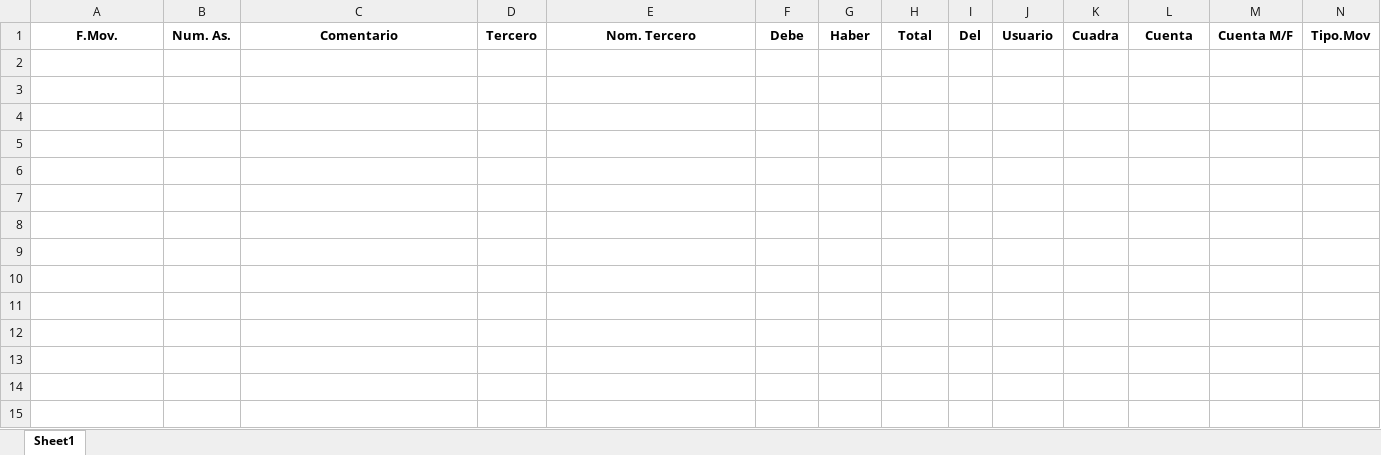
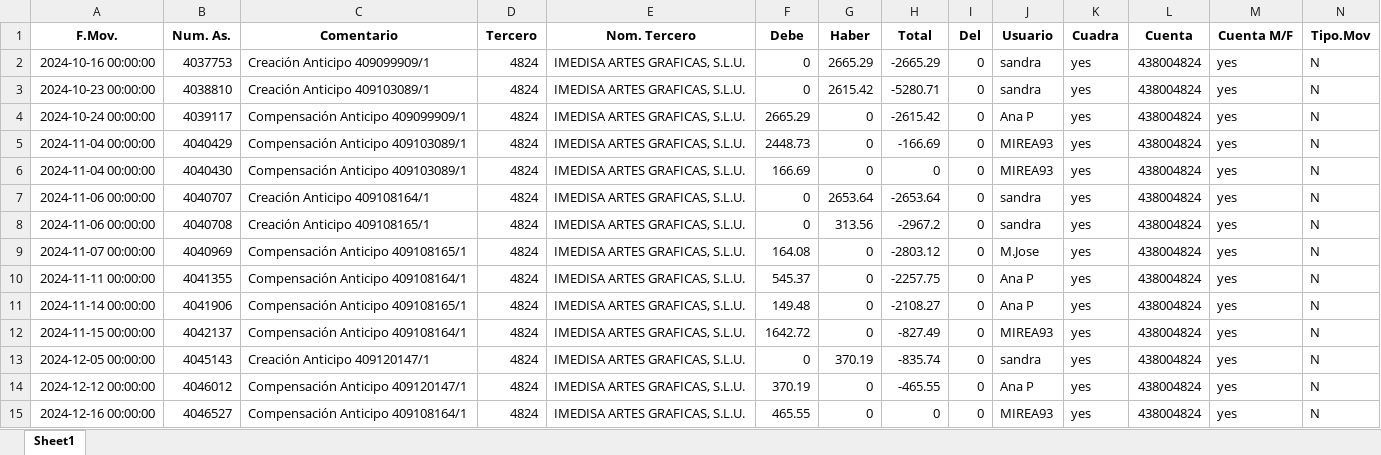
Before and after one commit to rodrigopozodev/Puntear-Cuentas, an Excel workbook: informes/punteados.xlsx, sheet Sheet1, drawn as a sheet; only a part is shown; values as stored, in another font and other column widths than the file's, no borders; rows hold the shown columns only; the diff names each change by its address in the sheet, - before the commit and + after, or states it on an @@ line.

Commit message:
Emparejamiento por "Debe" y "Haber" no cero: Si una fila tiene 0 en una de las columnas ("Debe" o "Haber"), pero tiene un valor válido en la otra, se empareja con la fila correspondiente que tenga un valor coincidente. Por ejemplo, si una fila tiene Debe = 0 y Haber = 100, se emparejará con una fila donde Debe = 100 y Haber = 0.
Revisión de filas con 0: Se siguen considerando las filas con 0 en "Debe" o "Haber", pero ahora solo se ignorarán las celdas con valor 0, no la fila completa.

```diff
--- a/informes/punteados.xlsx (sheet Sheet1)
+++ b/informes/punteados.xlsx (sheet Sheet1)
+row 2: 2024-10-16 00:00:00 | 4037753 | Creación Anticipo 409099909/1 | 4824 | IMEDISA ARTES GRAFICAS, S.L.U. | 0 | 2665.29 | -2665.29 | 0 | sandra | yes | 438004824 | yes | N
+row 3: 2024-10-23 00:00:00 | 4038810 | Creación Anticipo 409103089/1 | 4824 | IMEDISA ARTES GRAFICAS, S.L.U. | 0 | 2615.42 | -5280.71 | 0 | sandra | yes | 438004824 | yes | N
+row 4: 2024-10-24 00:00:00 | 4039117 | Compensación Anticipo 409099909/1 | 4824 | IMEDISA ARTES GRAFICAS, S.L.U. | 2665.29 | 0 | -2615.42 | 0 | Ana P | yes | 438004824 | yes | N
+row 5: 2024-11-04 00:00:00 | 4040429 | Compensación Anticipo 409103089/1 | 4824 | IMEDISA ARTES GRAFICAS, S.L.U. | 2448.73 | 0 | -166.69 | 0 | MIREA93 | yes | 438004824 | yes | N
+row 6: 2024-11-04 00:00:00 | 4040430 | Compensación Anticipo 409103089/1 | 4824 | IMEDISA ARTES GRAFICAS, S.L.U. | 166.69 | 0 | 0 | 0 | MIREA93 | yes | 438004824 | yes | N
+row 7: 2024-11-06 00:00:00 | 4040707 | Creación Anticipo 409108164/1 | 4824 | IMEDISA ARTES GRAFICAS, S.L.U. | 0 | 2653.64 | -2653.64 | 0 | sandra | yes | 438004824 | yes | N
+row 8: 2024-11-06 00:00:00 | 4040708 | Creación Anticipo 409108165/1 | 4824 | IMEDISA ARTES GRAFICAS, S.L.U. | 0 | 313.56 | -2967.2 | 0 | sandra | yes | 438004824 | yes | N
+row 9: 2024-11-07 00:00:00 | 4040969 | Compensación Anticipo 409108165/1 | 4824 | IMEDISA ARTES GRAFICAS, S.L.U. | 164.08 | 0 | -2803.12 | 0 | M.Jose | yes | 438004824 | yes | N
+row 10: 2024-11-11 00:00:00 | 4041355 | Compensación Anticipo 409108164/1 | 4824 | IMEDISA ARTES GRAFICAS, S.L.U. | 545.37 | 0 | -2257.75 | 0 | Ana P | yes | 438004824 | yes | N
+row 11: 2024-11-14 00:00:00 | 4041906 | Compensación Anticipo 409108165/1 | 4824 | IMEDISA ARTES GRAFICAS, S.L.U. | 149.48 | 0 | -2108.27 | 0 | Ana P | yes | 438004824 | yes | N
+row 12: 2024-11-15 00:00:00 | 4042137 | Compensación Anticipo 409108164/1 | 4824 | IMEDISA ARTES GRAFICAS, S.L.U. | 1642.72 | 0 | -827.49 | 0 | MIREA93 | yes | 438004824 | yes | N
+row 13: 2024-12-05 00:00:00 | 4045143 | Creación Anticipo 409120147/1 | 4824 | IMEDISA ARTES GRAFICAS, S.L.U. | 0 | 370.19 | -835.74 | 0 | sandra | yes | 438004824 | yes | N
+row 14: 2024-12-12 00:00:00 | 4046012 | Compensación Anticipo 409120147/1 | 4824 | IMEDISA ARTES GRAFICAS, S.L.U. | 370.19 | 0 | -465.55 | 0 | Ana P | yes | 438004824 | yes | N
+row 15: 2024-12-16 00:00:00 | 4046527 | Compensación Anticipo 409108164/1 | 4824 | IMEDISA ARTES GRAFICAS, S.L.U. | 465.55 | 0 | 0 | 0 | MIREA93 | yes | 438004824 | yes | N
```
Also changed, not shown: informes/no_punteados.xlsx, 1 other file.
